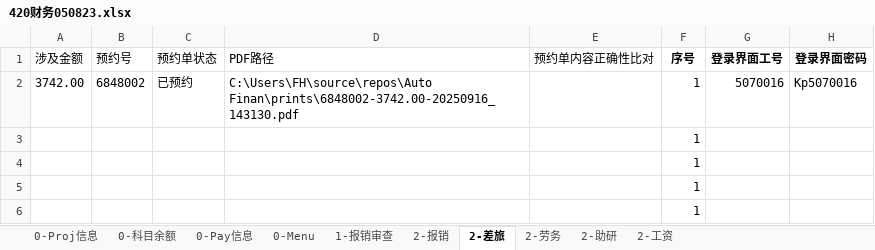
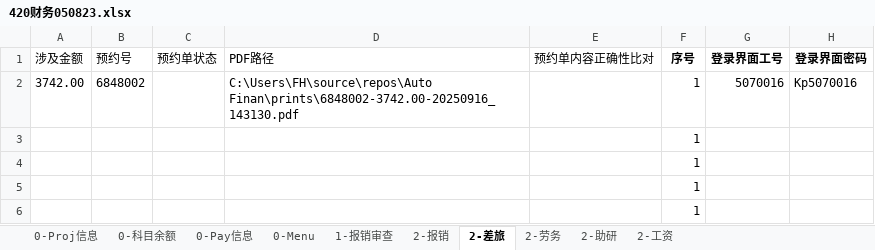
Before and after one commit to liweiyadeclot/cursor-8-25, an Excel workbook: Auto Finan/420财务050823.xlsx, sheet 2-差旅, drawn as a sheet; only a part is shown; values as stored, in another font and other column widths than the file's, no borders; the diff names each change by its address in the sheet, - before the commit and + after, or states it on an @@ line.

Commit message:
差旅OK对应的excel上传

```diff
--- a/Auto Finan/420财务050823.xlsx (sheet 2-差旅)
+++ b/Auto Finan/420财务050823.xlsx (sheet 2-差旅)
-C2 (预约单状态): 已预约
+C2 (预约单状态): (empty)
```
